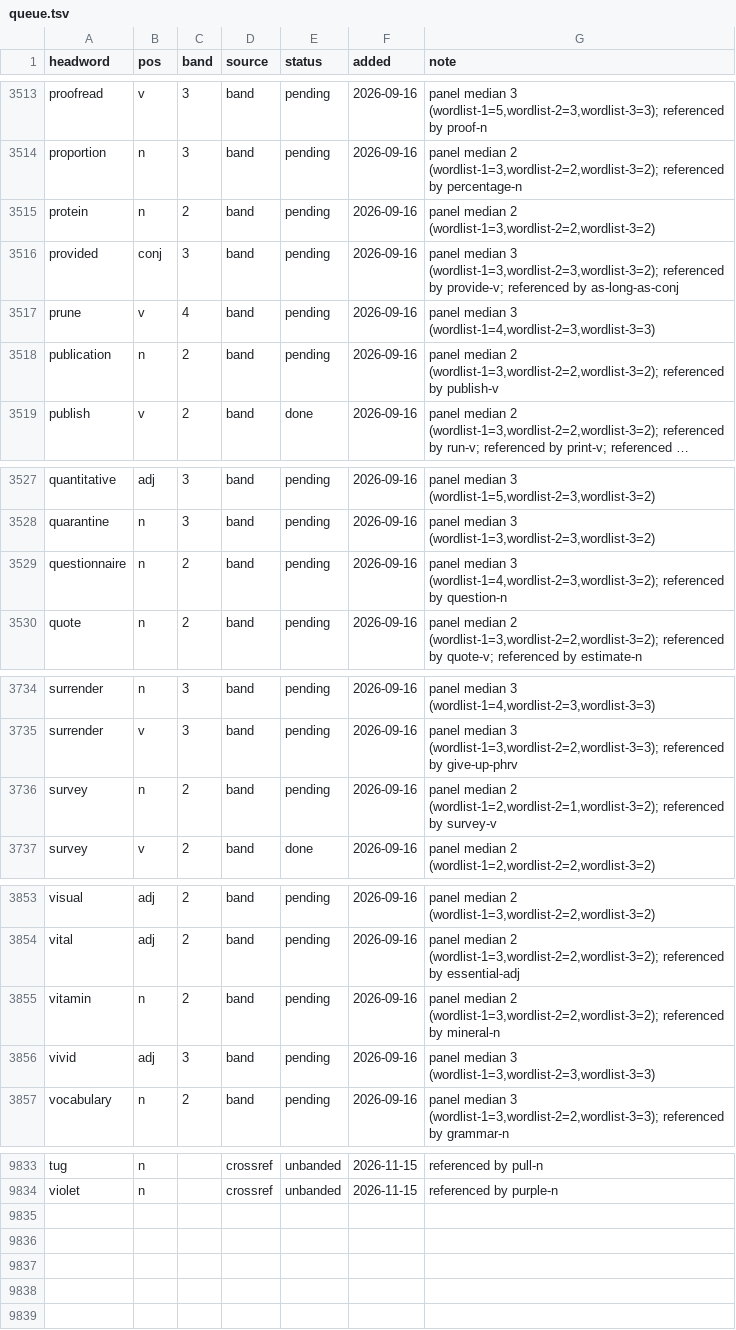
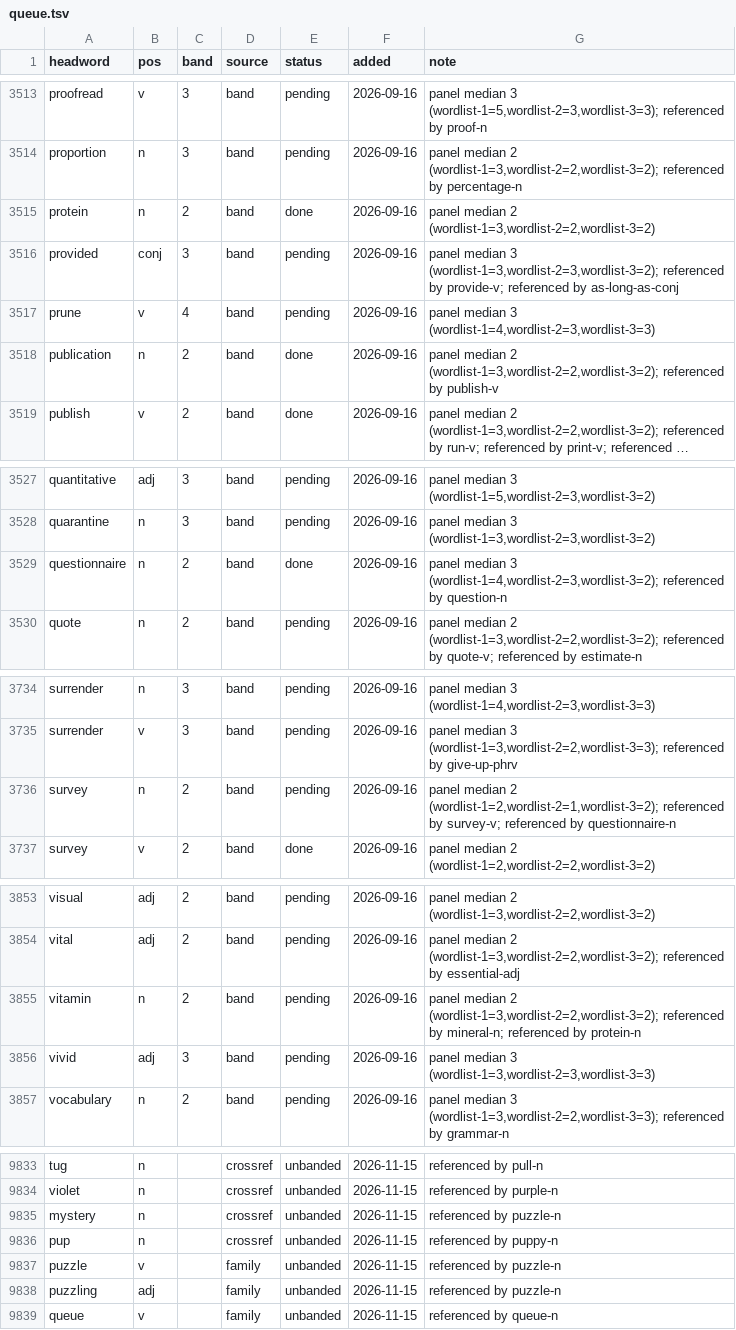
Before and after one commit to tkgally/eex-dict, a TSV file: headwords/queue.tsv, drawn as a sheet; only a part is shown, gaps mark what is left out; long unchanged cells end in …; the diff covers the shown part only; the diff names each change by its address in the sheet, - before the commit and + after, or states it on an @@ line.

```diff
--- a/headwords/queue.tsv
+++ b/headwords/queue.tsv
-E3515 (status): pending
+E3515 (status): done
-E3518 (status): pending
+E3518 (status): done
-E3529 (status): pending
+E3529 (status): done
-G3736 (note): …referenced by survey-v
+G3736 (note): …referenced by survey-v; referenced by questionnaire-n
-G3855 (note): …referenced by mineral-n
+G3855 (note): …referenced by mineral-n; referenced by protein-n
+row 9835: mystery | n |  | crossref | unbanded | 2026-11-15 | referenced by puzzle-n
+row 9836: pup | n |  | crossref | unbanded | 2026-11-15 | referenced by puppy-n
+row 9837: puzzle | v |  | family | unbanded | 2026-11-15 | referenced by puzzle-n
+row 9838: puzzling | adj |  | family | unbanded | 2026-11-15 | referenced by puzzle-n
+row 9839: queue | v |  | family | unbanded | 2026-11-15 | referenced by queue-n
```
Also changed, not shown: 10 edited cells elsewhere in this file, 32 other files.
